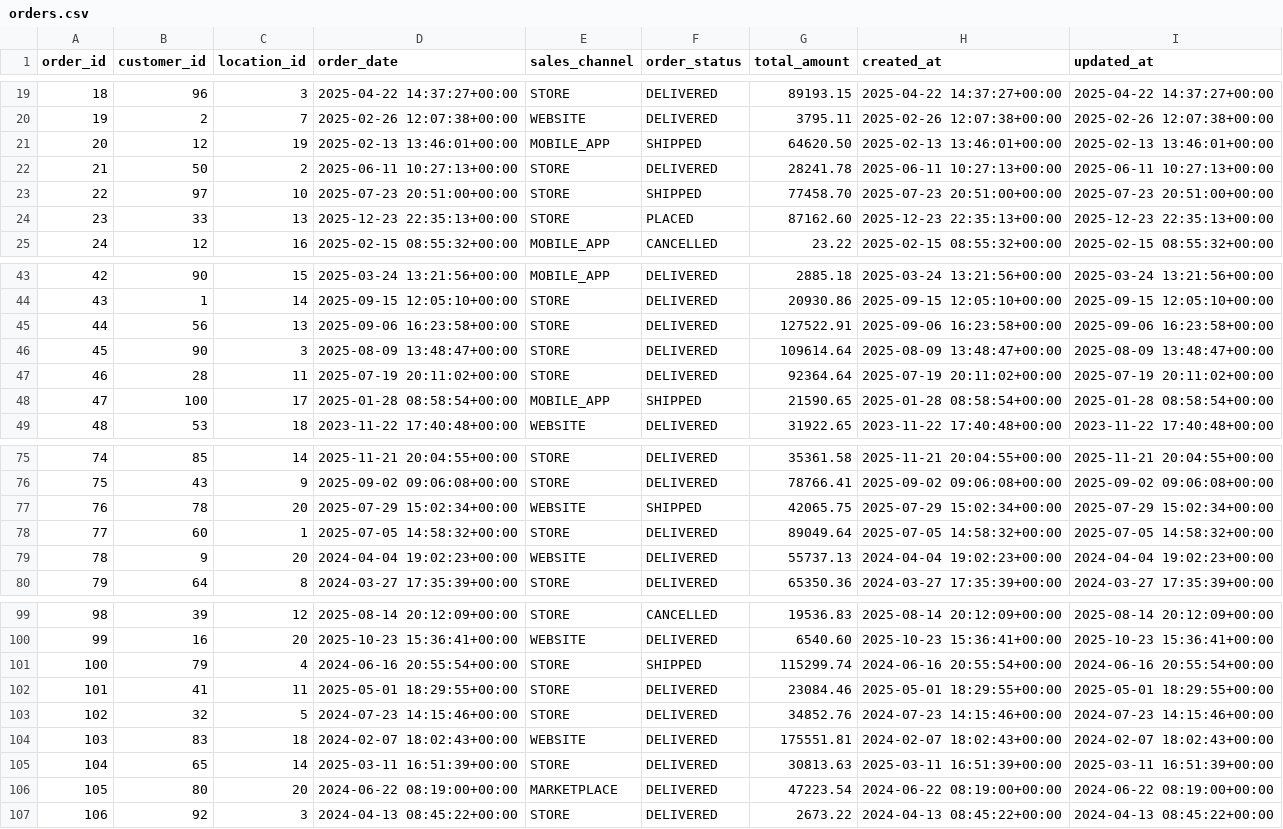
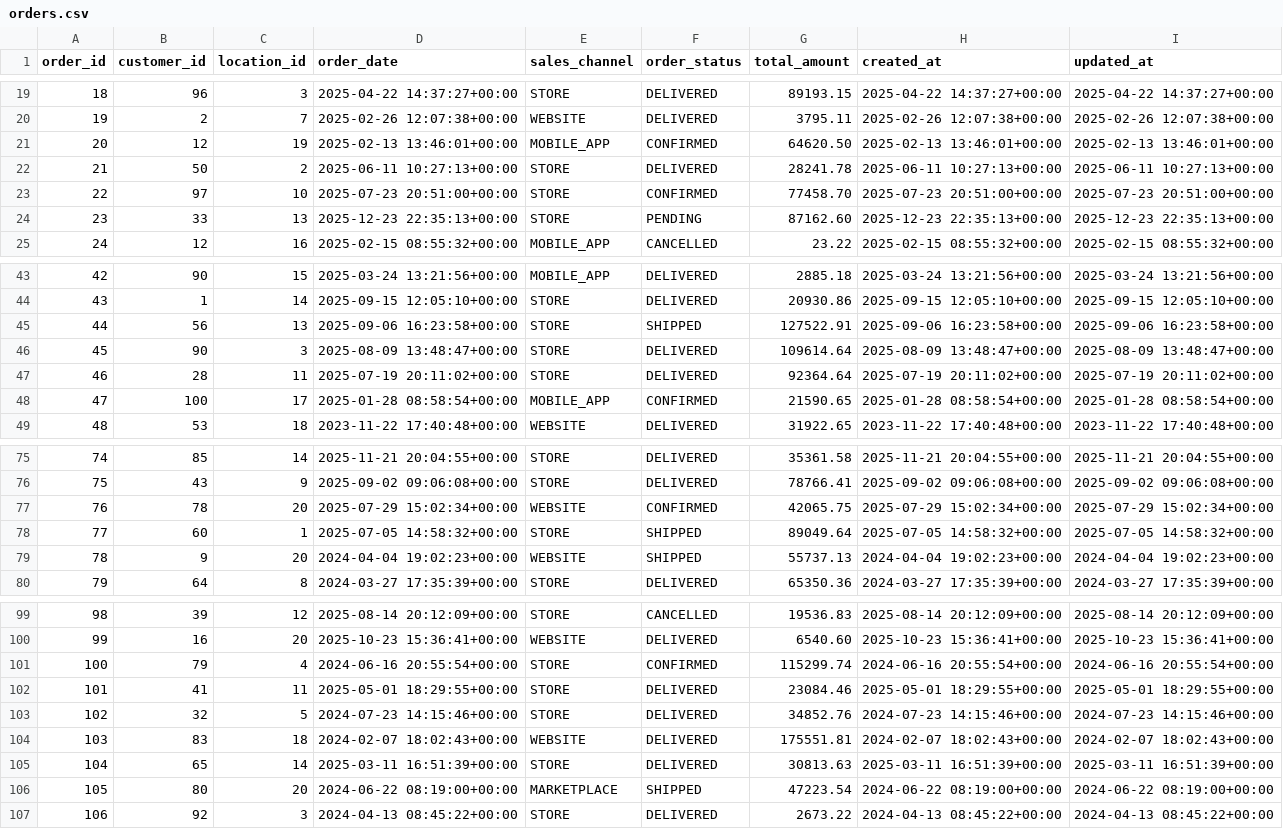
Before and after one commit to hardik2004-ai/RetailNova-Decision-Intelligence, a CSV file: python/generated_data/orders.csv, drawn as a sheet; only a part is shown, gaps mark what is left out; the diff covers the shown part only.

Commit message:
update orders.csv

```diff
--- a/python/generated_data/orders.csv
+++ b/python/generated_data/orders.csv
@@ -20,6 +20,6 @@ order_id,customer_id,location_id,order_date,sales_channel,order_status,total_amo
 19,2,7,2025-02-26 12:07:38+00:00,WEBSITE,DELIVERED,3795.11,2025-02-26 12:07:38+00:00,2025-02-26 12:07:38+00:00
-20,12,19,2025-02-13 13:46:01+00:00,MOBILE_APP,SHIPPED,64620.50,2025-02-13 13:46:01+00:00,2025-02-13 13:46:01+00:00
+20,12,19,2025-02-13 13:46:01+00:00,MOBILE_APP,CONFIRMED,64620.50,2025-02-13 13:46:01+00:00,2025-02-13 13:46:01+00:00
 21,50,2,2025-06-11 10:27:13+00:00,STORE,DELIVERED,28241.78,2025-06-11 10:27:13+00:00,2025-06-11 10:27:13+00:00
-22,97,10,2025-07-23 20:51:00+00:00,STORE,SHIPPED,77458.70,2025-07-23 20:51:00+00:00,2025-07-23 20:51:00+00:00
-23,33,13,2025-12-23 22:35:13+00:00,STORE,PLACED,87162.60,2025-12-23 22:35:13+00:00,2025-12-23 22:35:13+00:00
+22,97,10,2025-07-23 20:51:00+00:00,STORE,CONFIRMED,77458.70,2025-07-23 20:51:00+00:00,2025-07-23 20:51:00+00:00
+23,33,13,2025-12-23 22:35:13+00:00,STORE,PENDING,87162.60,2025-12-23 22:35:13+00:00,2025-12-23 22:35:13+00:00
 24,12,16,2025-02-15 08:55:32+00:00,MOBILE_APP,CANCELLED,23.22,2025-02-15 08:55:32+00:00,2025-02-15 08:55:32+00:00
@@ -44,6 +44,6 @@ order_id,customer_id,location_id,order_date,sales_channel,order_status,total_amo
 43,1,14,2025-09-15 12:05:10+00:00,STORE,DELIVERED,20930.86,2025-09-15 12:05:10+00:00,2025-09-15 12:05:10+00:00
-44,56,13,2025-09-06 16:23:58+00:00,STORE,DELIVERED,127522.91,2025-09-06 16:23:58+00:00,2025-09-06 16:23:58+00:00
+44,56,13,2025-09-06 16:23:58+00:00,STORE,SHIPPED,127522.91,2025-09-06 16:23:58+00:00,2025-09-06 16:23:58+00:00
 45,90,3,2025-08-09 13:48:47+00:00,STORE,DELIVERED,109614.64,2025-08-09 13:48:47+00:00,2025-08-09 13:48:47+00:00
 46,28,11,2025-07-19 20:11:02+00:00,STORE,DELIVERED,92364.64,2025-07-19 20:11:02+00:00,2025-07-19 20:11:02+00:00
-47,100,17,2025-01-28 08:58:54+00:00,MOBILE_APP,SHIPPED,21590.65,2025-01-28 08:58:54+00:00,2025-01-28 08:58:54+00:00
+47,100,17,2025-01-28 08:58:54+00:00,MOBILE_APP,CONFIRMED,21590.65,2025-01-28 08:58:54+00:00,2025-01-28 08:58:54+00:00
 48,53,18,2023-11-22 17:40:48+00:00,WEBSITE,DELIVERED,31922.65,2023-11-22 17:40:48+00:00,2023-11-22 17:40:48+00:00
@@ -76,5 +76,5 @@ order_id,customer_id,location_id,order_date,sales_channel,order_status,total_amo
 75,43,9,2025-09-02 09:06:08+00:00,STORE,DELIVERED,78766.41,2025-09-02 09:06:08+00:00,2025-09-02 09:06:08+00:00
-76,78,20,2025-07-29 15:02:34+00:00,WEBSITE,SHIPPED,42065.75,2025-07-29 15:02:34+00:00,2025-07-29 15:02:34+00:00
-77,60,1,2025-07-05 14:58:32+00:00,STORE,DELIVERED,89049.64,2025-07-05 14:58:32+00:00,2025-07-05 14:58:32+00:00
-78,9,20,2024-04-04 19:02:23+00:00,WEBSITE,DELIVERED,55737.13,2024-04-04 19:02:23+00:00,2024-04-04 19:02:23+00:00
+76,78,20,2025-07-29 15:02:34+00:00,WEBSITE,CONFIRMED,42065.75,2025-07-29 15:02:34+00:00,2025-07-29 15:02:34+00:00
+77,60,1,2025-07-05 14:58:32+00:00,STORE,SHIPPED,89049.64,2025-07-05 14:58:32+00:00,2025-07-05 14:58:32+00:00
+78,9,20,2024-04-04 19:02:23+00:00,WEBSITE,SHIPPED,55737.13,2024-04-04 19:02:23+00:00,2024-04-04 19:02:23+00:00
 79,64,8,2024-03-27 17:35:39+00:00,STORE,DELIVERED,65350.36,2024-03-27 17:35:39+00:00,2024-03-27 17:35:39+00:00
@@ -100,3 +100,3 @@ order_id,customer_id,location_id,order_date,sales_channel,order_status,total_amo
 99,16,20,2025-10-23 15:36:41+00:00,WEBSITE,DELIVERED,6540.60,2025-10-23 15:36:41+00:00,2025-10-23 15:36:41+00:00
-100,79,4,2024-06-16 20:55:54+00:00,STORE,SHIPPED,115299.74,2024-06-16 20:55:54+00:00,2024-06-16 20:55:54+00:00
+100,79,4,2024-06-16 20:55:54+00:00,STORE,CONFIRMED,115299.74,2024-06-16 20:55:54+00:00,2024-06-16 20:55:54+00:00
 101,41,11,2025-05-01 18:29:55+00:00,STORE,DELIVERED,23084.46,2025-05-01 18:29:55+00:00,2025-05-01 18:29:55+00:00
@@ -105,3 +105,3 @@ order_id,customer_id,location_id,order_date,sales_channel,order_status,total_amo
 104,65,14,2025-03-11 16:51:39+00:00,STORE,DELIVERED,30813.63,2025-03-11 16:51:39+00:00,2025-03-11 16:51:39+00:00
-105,80,20,2024-06-22 08:19:00+00:00,MARKETPLACE,DELIVERED,47223.54,2024-06-22 08:19:00+00:00,2024-06-22 08:19:00+00:00
+105,80,20,2024-06-22 08:19:00+00:00,MARKETPLACE,SHIPPED,47223.54,2024-06-22 08:19:00+00:00,2024-06-22 08:19:00+00:00
 106,92,3,2024-04-13 08:45:22+00:00,STORE,DELIVERED,2673.22,2024-04-13 08:45:22+00:00,2024-04-13 08:45:22+00:00
```
Also changed, not shown: 23 edited cells elsewhere in this file.
